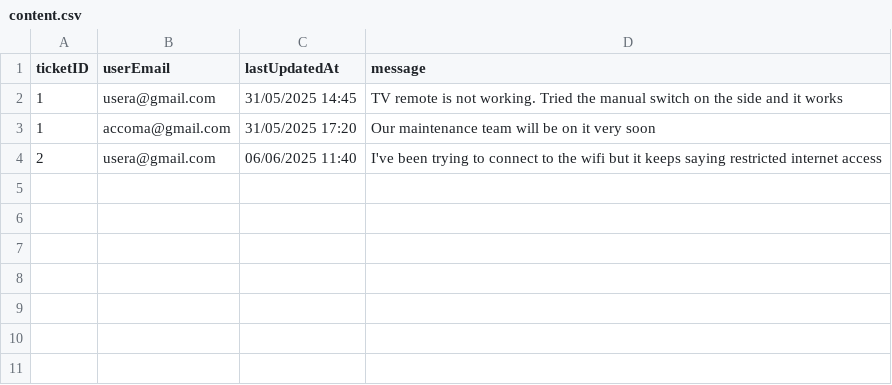
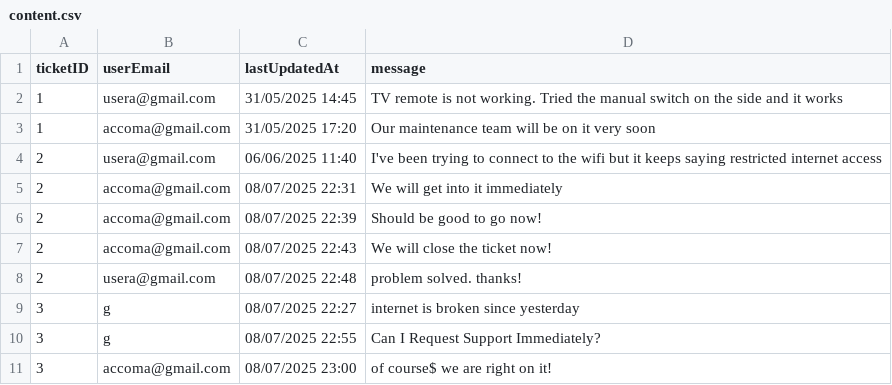
Before and after one commit to raphael-irvin/StayCheked, a CSV file: data/content.csv, drawn as a sheet.

Commit message:
Implement ticket reply functionality: add TicketDetailController for viewing and responding to tickets; update TicketService to handle replies; enhance Content and Ticket classes for content management; modify FXML views for ticket details and responses.

```diff
--- a/data/content.csv
+++ b/data/content.csv
@@ -4 +4,8 @@ ticketID,userEmail,lastUpdatedAt,message
 2,usera@gmail.com,06/06/2025 11:40,I've been trying to connect to the wifi but it keeps saying restricted internet access
+2,accoma@gmail.com,08/07/2025 22:31,We will get into it immediately
+2,accoma@gmail.com,08/07/2025 22:39,Should be good to go now!
+2,accoma@gmail.com,08/07/2025 22:43,We will close the ticket now!
+2,usera@gmail.com,08/07/2025 22:48,problem solved. thanks!
+3,g,08/07/2025 22:27,internet is broken since yesterday
+3,g,08/07/2025 22:55,Can I Request Support Immediately?
+3,accoma@gmail.com,08/07/2025 23:00,of course$ we are right on it!
```
Also changed, not shown: data/ticket.csv, 8 other files.
